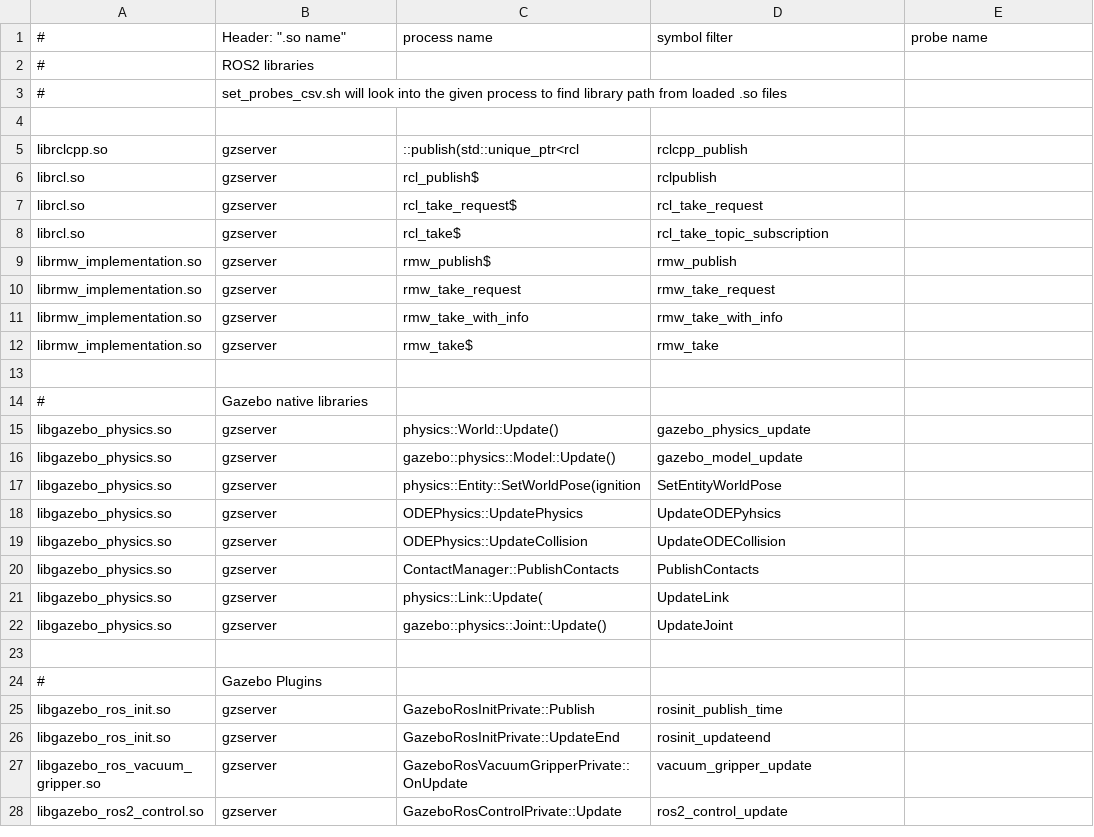
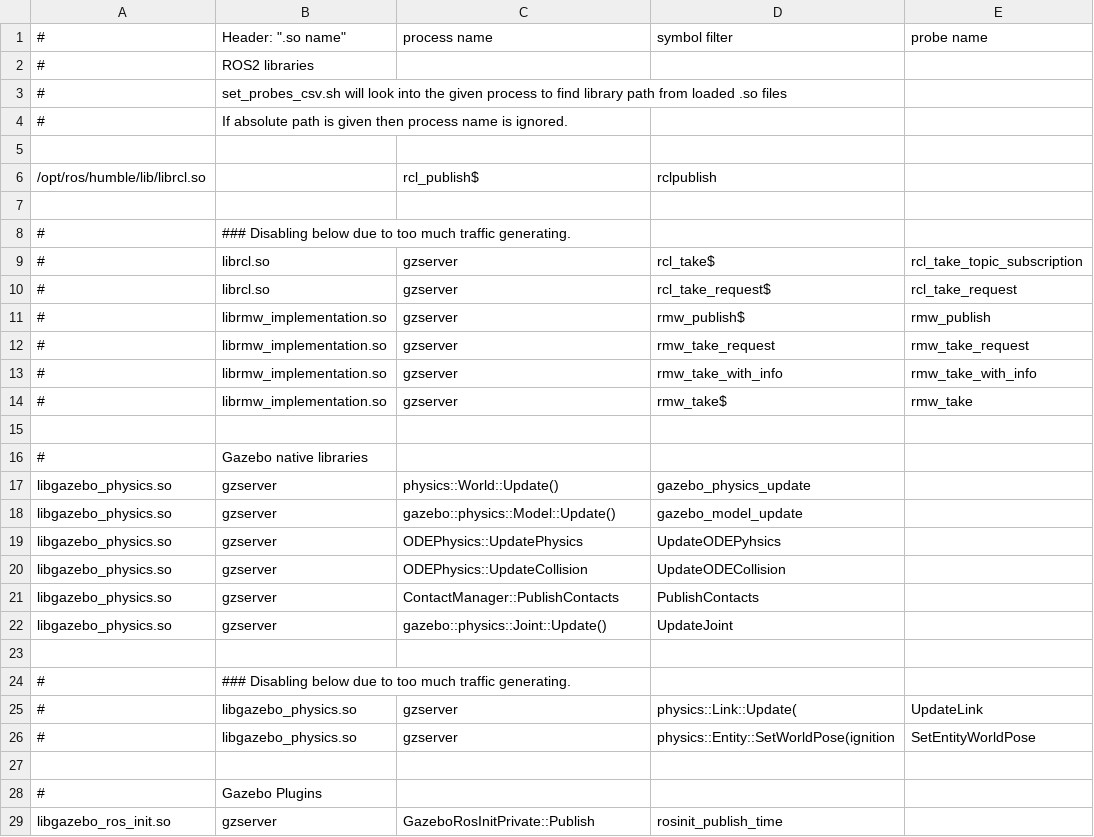
Before and after one commit to arshadlab/time_charting_with_perf, a CSV file: probes.csv, drawn as a sheet; only a part is shown; the shorter side is filled out with more unchanged rows.

```diff
--- a/probes.csv
+++ b/probes.csv
@@ -3,11 +3,13 @@
 #, set_probes_csv.sh will look into the given process to find library path from loaded .so files
+#, If absolute path is given then process name is ignored.
 
-librclcpp.so, gzserver, ::publish(std::unique_ptr<rcl, rclcpp_publish
-librcl.so, gzserver, rcl_publish$, rclpublish
-librcl.so, gzserver, rcl_take_request$, rcl_take_request
-librcl.so, gzserver, rcl_take$, rcl_take_topic_subscription
-librmw_implementation.so, gzserver, rmw_publish$, rmw_publish
-librmw_implementation.so, gzserver, rmw_take_request, rmw_take_request
-librmw_implementation.so, gzserver, rmw_take_with_info, rmw_take_with_info
-librmw_implementation.so, gzserver, rmw_take$, rmw_take
+/opt/ros/humble/lib/librcl.so, , rcl_publish$, rclpublish
+
+#, ### Disabling below due to too much traffic generating.
+#,librcl.so, gzserver, rcl_take$, rcl_take_topic_subscription
+#,librcl.so, gzserver, rcl_take_request$, rcl_take_request
+#,librmw_implementation.so, gzserver, rmw_publish$, rmw_publish
+#,librmw_implementation.so, gzserver, rmw_take_request, rmw_take_request
+#,librmw_implementation.so, gzserver, rmw_take_with_info, rmw_take_with_info
+#,librmw_implementation.so, gzserver, rmw_take$, rmw_take
 
@@ -16,3 +18,2 @@ libgazebo_physics.so, gzserver, physics::World::Update(), gazebo_physics_update
 libgazebo_physics.so, gzserver, gazebo::physics::Model::Update(), gazebo_model_update
-libgazebo_physics.so, gzserver, physics::Entity::SetWorldPose(ignition, SetEntityWorldPose
 libgazebo_physics.so, gzserver, ODEPhysics::UpdatePhysics, UpdateODEPyhsics
@@ -20,4 +21,7 @@ libgazebo_physics.so, gzserver, ODEPhysics::UpdateCollision, UpdateODECollision
 libgazebo_physics.so, gzserver, ContactManager::PublishContacts, PublishContacts
-libgazebo_physics.so, gzserver, physics::Link::Update(, UpdateLink
 libgazebo_physics.so, gzserver, gazebo::physics::Joint::Update(), UpdateJoint
+
+#, ### Disabling below due to too much traffic generating.
+#,libgazebo_physics.so, gzserver, physics::Link::Update(, UpdateLink
+#,libgazebo_physics.so, gzserver, physics::Entity::SetWorldPose(ignition, SetEntityWorldPose
 
```
Also changed, not shown: 5 other files.
